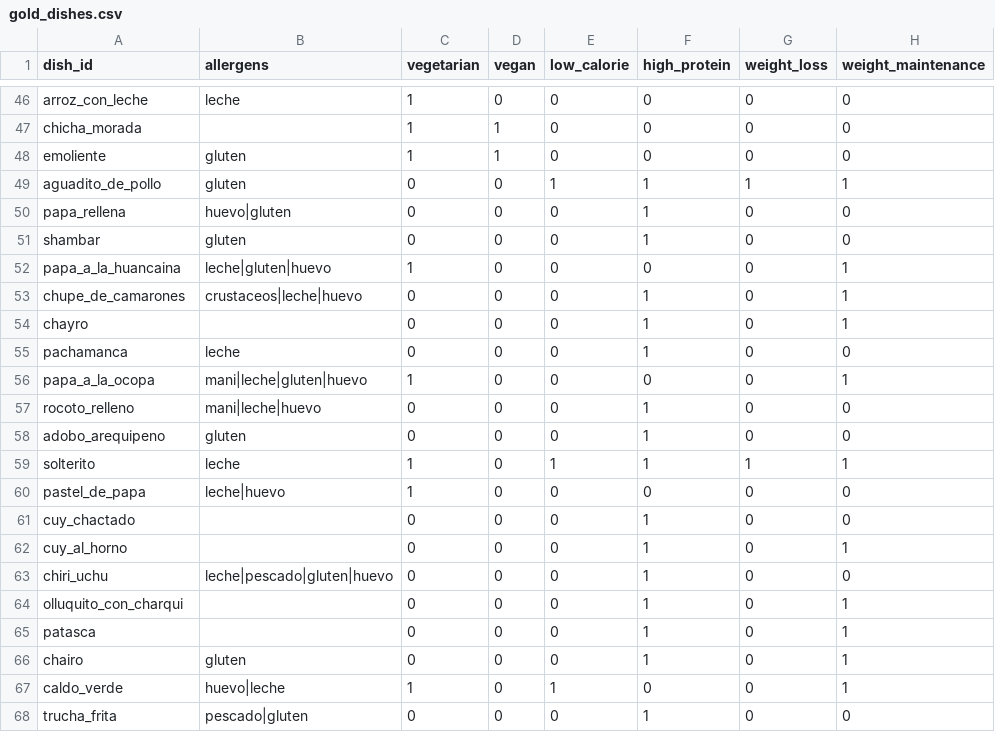
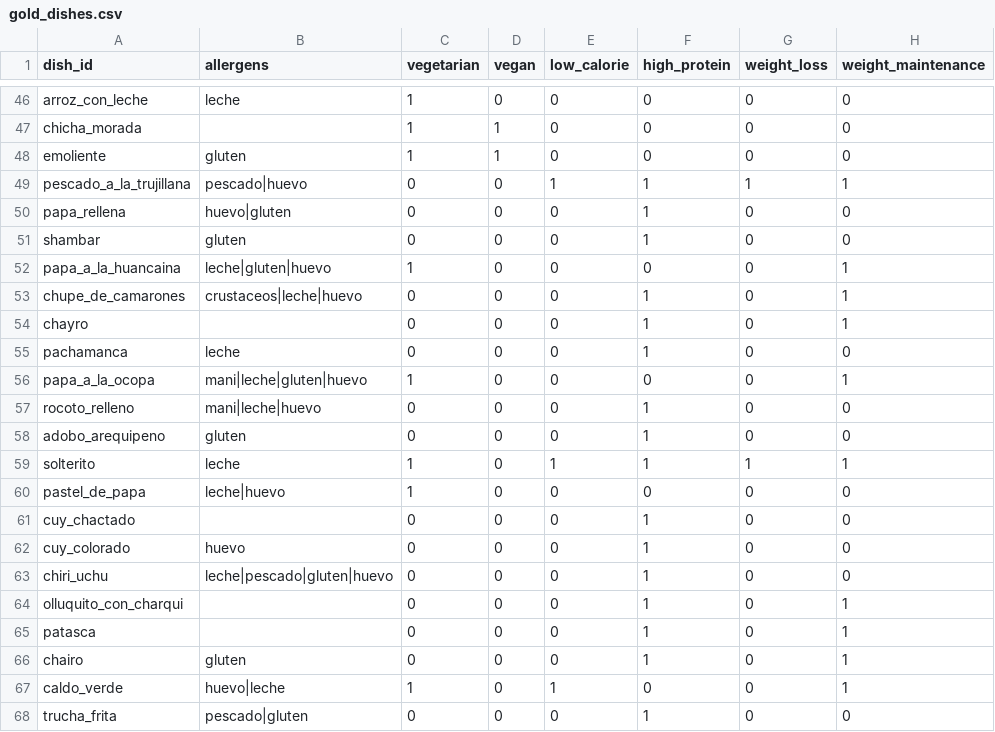
Before and after one commit to thunderfruit/peruvian-food-ontology, a CSV file: data/gold_dishes.csv, drawn as a sheet; only a part is shown, gaps mark what is left out.

```diff
--- a/data/gold_dishes.csv
+++ b/data/gold_dishes.csv
@@ -48,3 +48,3 @@ chicha_morada,,1,1,0,0,0,0
 emoliente,gluten,1,1,0,0,0,0
-aguadito_de_pollo,gluten,0,0,1,1,1,1
+pescado_a_la_trujillana,pescado|huevo,0,0,1,1,1,1
 papa_rellena,huevo|gluten,0,0,0,1,0,0
@@ -61,3 +61,3 @@ pastel_de_papa,leche|huevo,1,0,0,0,0,0
 cuy_chactado,,0,0,0,1,0,0
-cuy_al_horno,,0,0,0,1,0,1
+cuy_colorado,huevo,0,0,0,1,0,0
 chiri_uchu,leche|pescado|gluten|huevo,0,0,0,1,0,0
```
Also changed, not shown: data/dishes.csv, results/metrics_base.csv, 13 other files.
